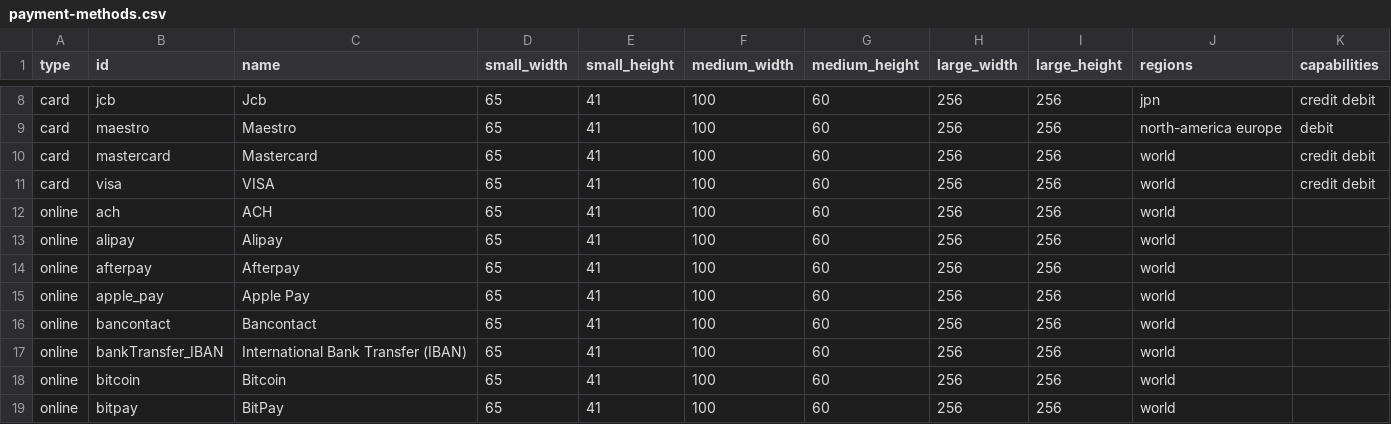
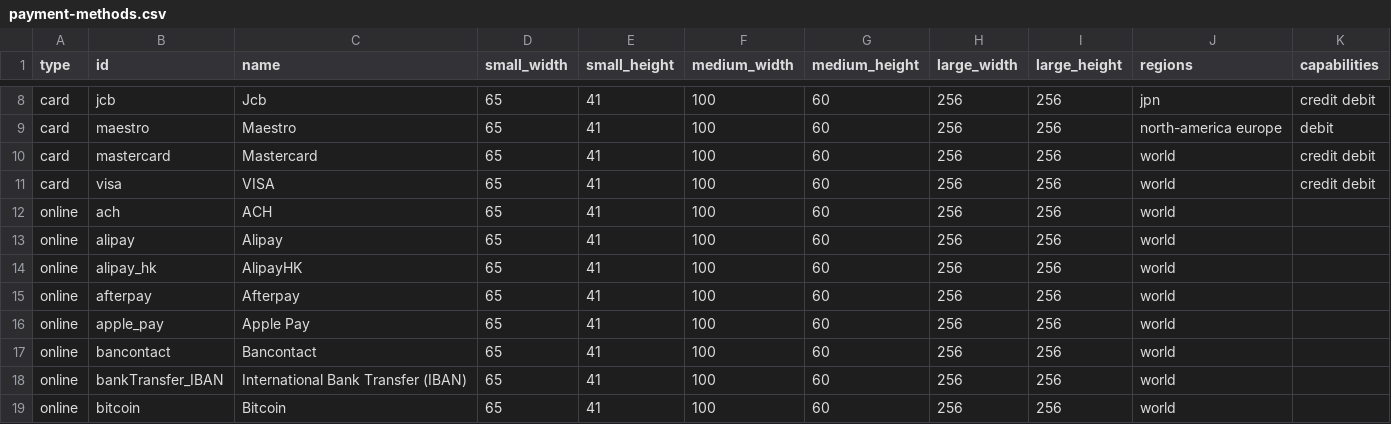
Before and after one commit to flowcommerce/json-reference, a CSV file: data/original/payment-methods.csv, drawn as a sheet; only a part is shown, gaps mark what is left out; the shorter side is filled out with more unchanged rows.

```diff
--- a/data/original/payment-methods.csv
+++ b/data/original/payment-methods.csv
@@ -13,2 +13,3 @@ online,ach,ACH,65,41,100,60,256,256,world,
 online,alipay,Alipay,65,41,100,60,256,256,world,
+online,alipay_hk,AlipayHK,65,41,100,60,256,256,world,
 online,afterpay,Afterpay,65,41,100,60,256,256,world,
```
Also changed, not shown: 2 other files.
